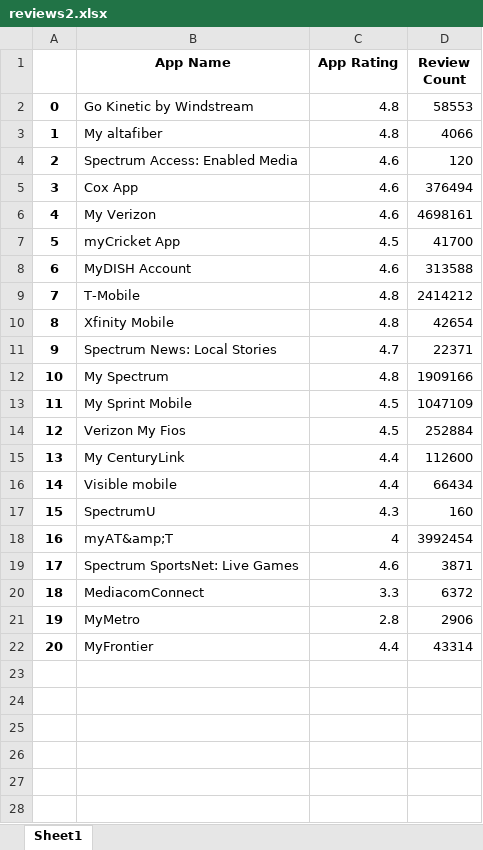
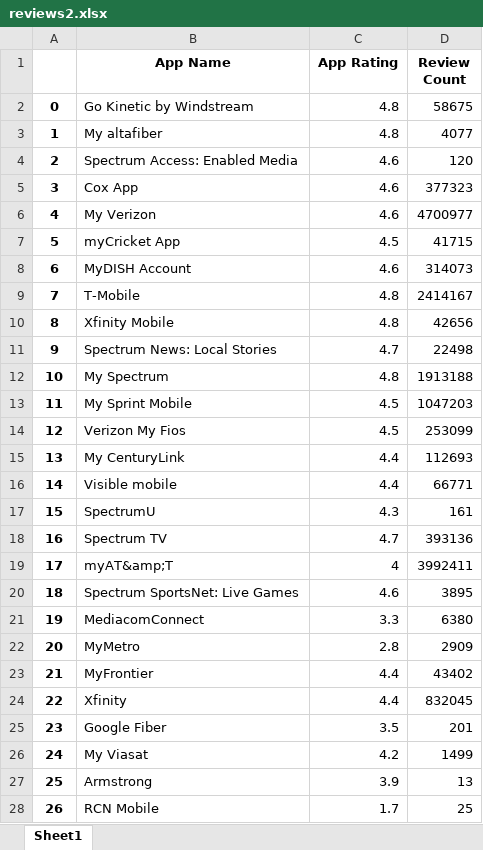
Before and after one commit to svp5506/App-Store-Stats-Scraper, an Excel workbook: reviews2.xlsx, sheet Sheet1, drawn as a sheet; only a part is shown; values as stored, in another font and other column widths than the file's, no borders; addresses are those after the commit; the diff covers the shown part only; the diff names each change by its address in the sheet, - before the commit and + after, or states it on an @@ line.

```diff
--- a/reviews2.xlsx (sheet Sheet1)
+++ b/reviews2.xlsx (sheet Sheet1)
-D2 (Review Count): 58553
+D2 (Review Count): 58675
-D3 (Review Count): 4066
+D3 (Review Count): 4077
-D5 (Review Count): 376494
+D5 (Review Count): 377323
-D6 (Review Count): 4698161
+D6 (Review Count): 4700977
-D7 (Review Count): 41700
+D7 (Review Count): 41715
-D8 (Review Count): 313588
+D8 (Review Count): 314073
-D9 (Review Count): 2414212
+D9 (Review Count): 2414167
-D10 (Review Count): 42654
+D10 (Review Count): 42656
-D11 (Review Count): 22371
+D11 (Review Count): 22498
-D12 (Review Count): 1909166
+D12 (Review Count): 1913188
-D13 (Review Count): 1047109
+D13 (Review Count): 1047203
-D14 (Review Count): 252884
+D14 (Review Count): 253099
-D15 (Review Count): 112600
+D15 (Review Count): 112693
-D16 (Review Count): 66434
+D16 (Review Count): 66771
-D17 (Review Count): 160
+D17 (Review Count): 161
+row 18: 16 | Spectrum TV | 4.7 | 393136
@@ column A renumbered between rows 19 and 23 @@
-D19 (Review Count): 3992454
+D19 (Review Count): 3992411
-D20 (Review Count): 3871
+D20 (Review Count): 3895
-D21 (Review Count): 6372
+D21 (Review Count): 6380
-D22 (Review Count): 2906
+D22 (Review Count): 2909
-D23 (Review Count): 43314
+D23 (Review Count): 43402
+row 24: 22 | Xfinity | 4.4 | 832045
+row 25: 23 | Google Fiber | 3.5 | 201
+row 26: 24 | My Viasat | 4.2 | 1499
+row 27: 25 | Armstrong | 3.9 | 13
+row 28: 26 | RCN Mobile | 1.7 | 25
```
Also changed, not shown: 10 added rows elsewhere in this sheet, 1 other file.
